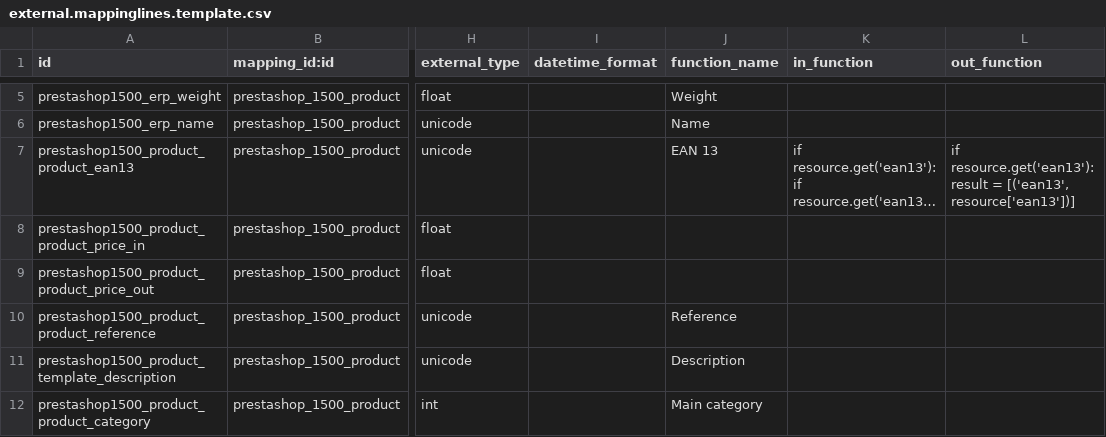
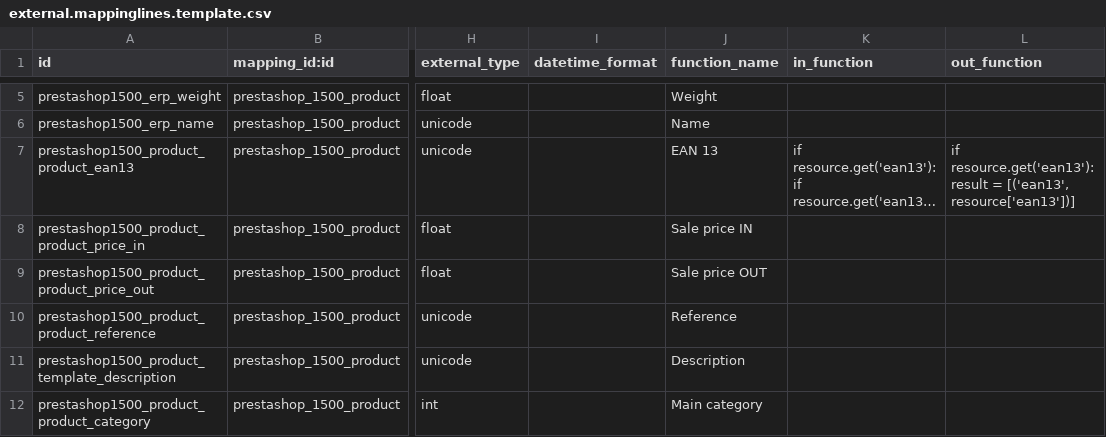
Before and after one commit to xrg/prestashoperpconnect, a CSV file: prestashoperpconnect/settings/1.5.0.0/product.product/external.mappinglines.template.csv, drawn as a sheet; only a part is shown, gaps mark what is left out; long unchanged cells end in …; the diff covers the shown part only; the diff names each change by its address in the sheet, - before the commit and + after, or states it on an @@ line.

```diff
--- a/prestashoperpconnect/settings/1.5.0.0/product.product/external.mappinglines.template.csv
+++ b/prestashoperpconnect/settings/1.5.0.0/product.product/external.mappinglines.template.csv
-J8 (function_name): (empty)
+J8 (function_name): Sale price IN
-J9 (function_name): (empty)
+J9 (function_name): Sale price OUT
```
Also changed, not shown: 1 edited cell elsewhere in this file, 1 other file.
